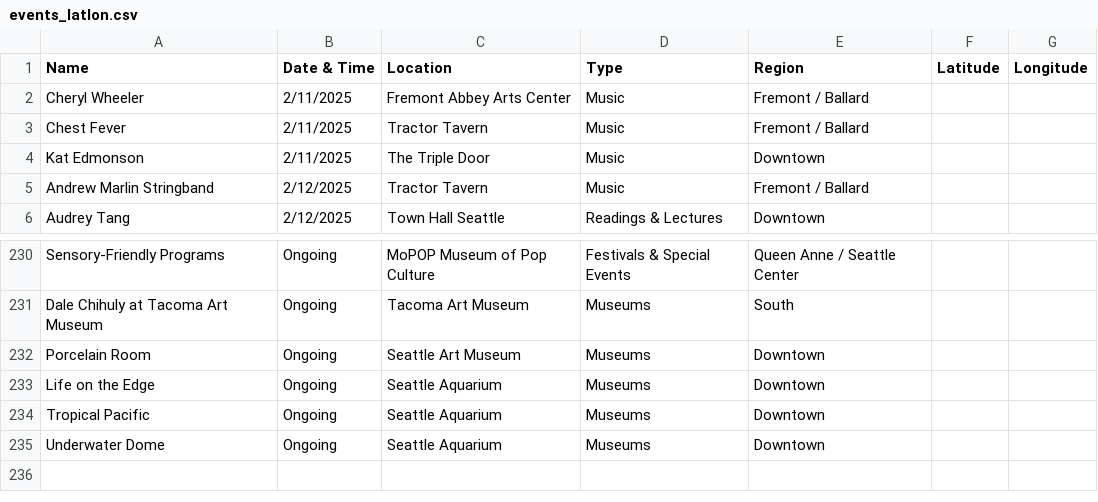
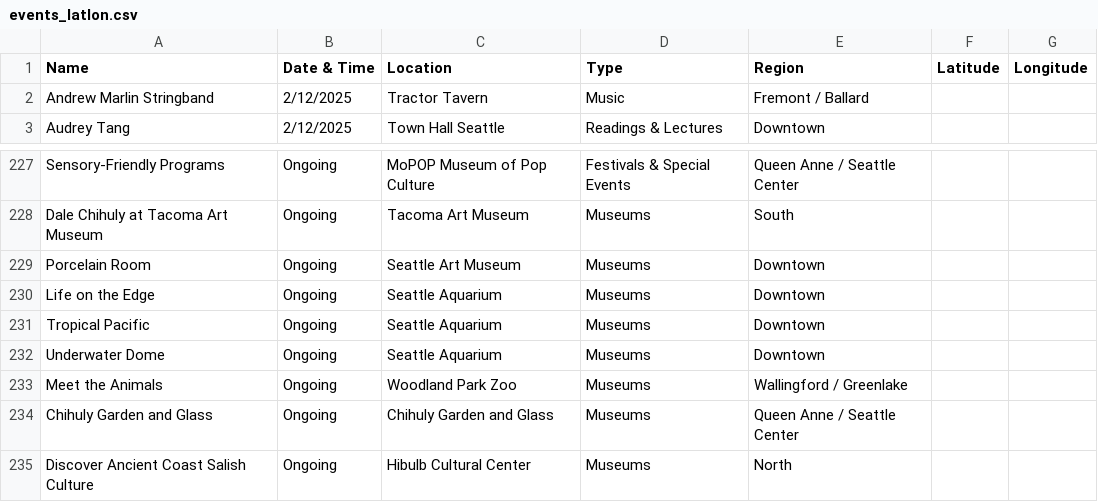
Before and after one commit to yeyfreya/TECHIN510_Lab4, a CSV file: events_latlon.csv, drawn as a sheet; only a part is shown, gaps mark what is left out; removed rows and columns are numbered as before the commit, all else as after; the diff names each change by its address in the sheet, - before the commit and + after, or states it on an @@ line.

```diff
--- a/events_latlon.csv
+++ b/events_latlon.csv
-row 2: Cheryl Wheeler | 2/11/2025 | Fremont Abbey Arts Center | Music | Fremont / Ballard
-row 3: Chest Fever | 2/11/2025 | Tractor Tavern | Music | Fremont / Ballard
-row 4: Kat Edmonson | 2/11/2025 | The Triple Door | Music | Downtown
+row 233: Meet the Animals | Ongoing | Woodland Park Zoo | Museums | Wallingford / Greenlake
+row 234: Chihuly Garden and Glass | Ongoing | Chihuly Garden and Glass | Museums | Queen Anne / Seattle Center
+row 235: Discover Ancient Coast Salish Culture | Ongoing | Hibulb Cultural Center | Museums | North
```
Also changed, not shown: events.csv, events_basic.csv.
